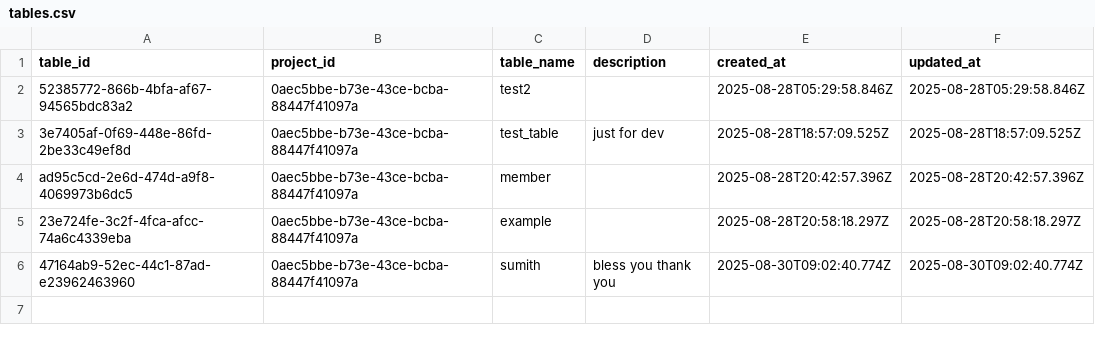
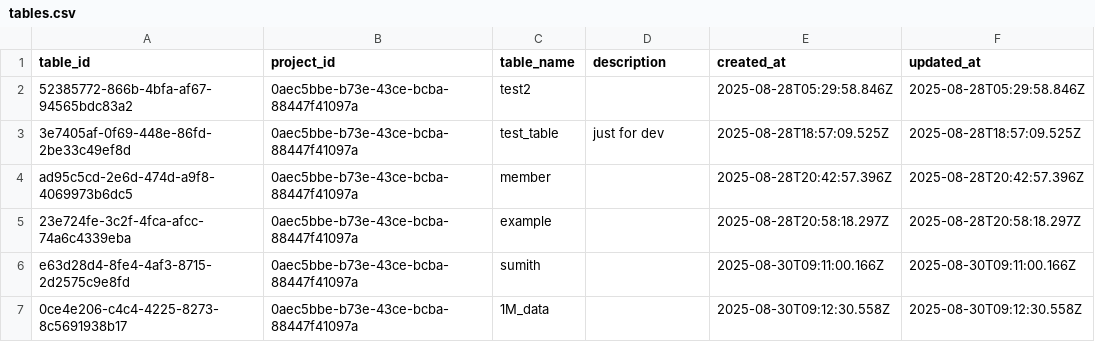
Before and after one commit to Sumith2104/Flux-ServerBased, a CSV file: src/database/f8eb7b24-00ae-4181-9e29-680f71254c42/0aec5bbe-b73e-43ce-bcba-88447f41097a/tables.csv, drawn as a sheet.

```diff
--- a/src/database/f8eb7b24-00ae-4181-9e29-680f71254c42/0aec5bbe-b73e-43ce-bcba-88447f41097a/tables.csv
+++ b/src/database/f8eb7b24-00ae-4181-9e29-680f71254c42/0aec5bbe-b73e-43ce-bcba-88447f41097a/tables.csv
@@ -5,2 +5,3 @@ ad95c5cd-2e6d-474d-a9f8-4069973b6dc5,0aec5bbe-b73e-43ce-bcba-88447f41097a,"membe
 23e724fe-3c2f-4fca-afcc-74a6c4339eba,0aec5bbe-b73e-43ce-bcba-88447f41097a,"example","",2025-08-28T20:58:18.297Z,2025-08-28T20:58:18.297Z
-47164ab9-52ec-44c1-87ad-e23962463960,0aec5bbe-b73e-43ce-bcba-88447f41097a,"sumith","bless you thank  you",2025-08-30T09:02:40.774Z,2025-08-30T09:02:40.774Z
+e63d28d4-8fe4-4af3-8715-2d2575c9e8fd,0aec5bbe-b73e-43ce-bcba-88447f41097a,"sumith","",2025-08-30T09:11:00.166Z,2025-08-30T09:11:00.166Z
+0ce4e206-c4c4-4225-8273-8c5691938b17,0aec5bbe-b73e-43ce-bcba-88447f41097a,"1M_data","",2025-08-30T09:12:30.558Z,2025-08-30T09:12:30.558Z
```
Also changed, not shown: src/database/f8eb7b24-00ae-4181-9e29-680f71254c42/0aec5bbe-b73e-43ce-bcba-88447f41097a/columns.csv, 2 other files.
